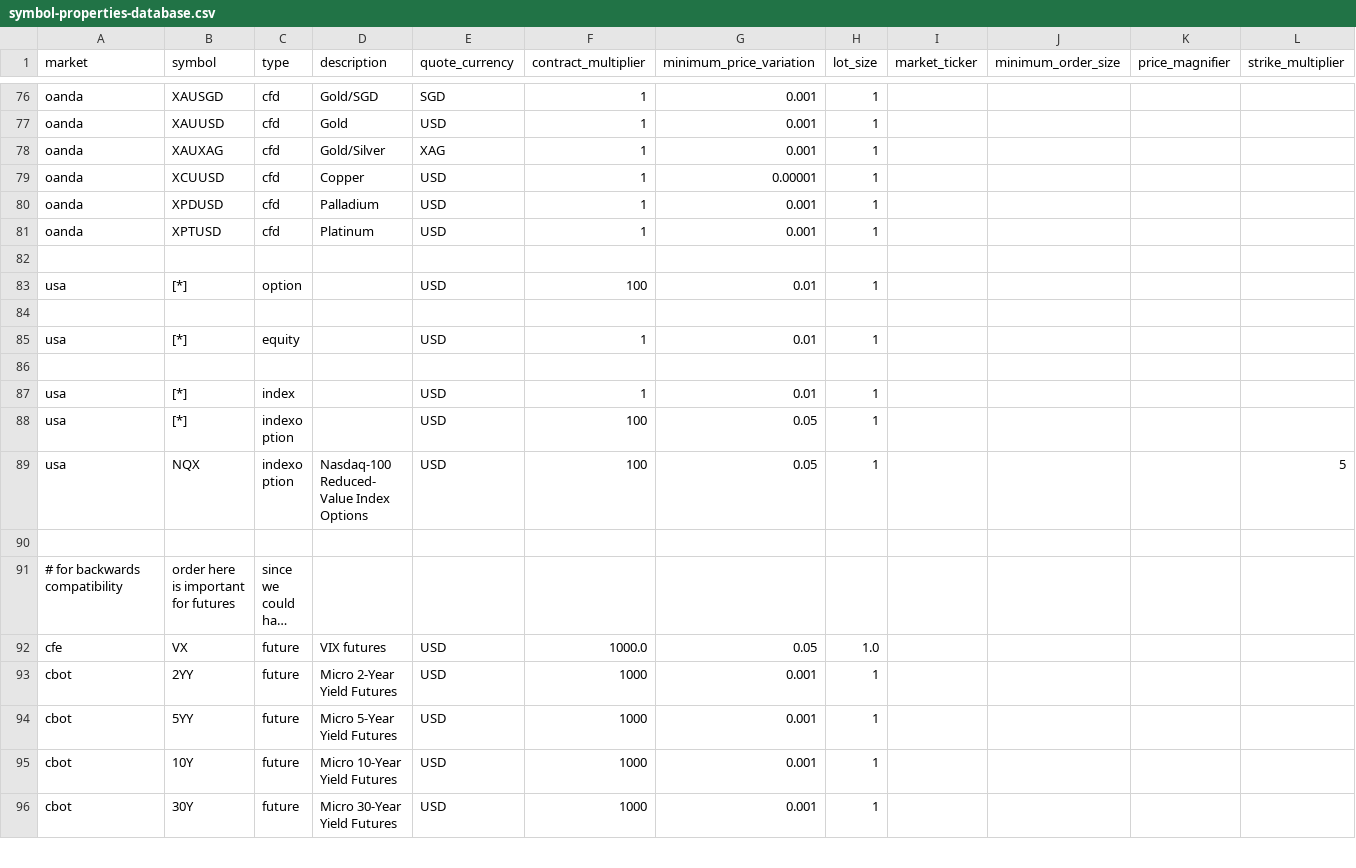
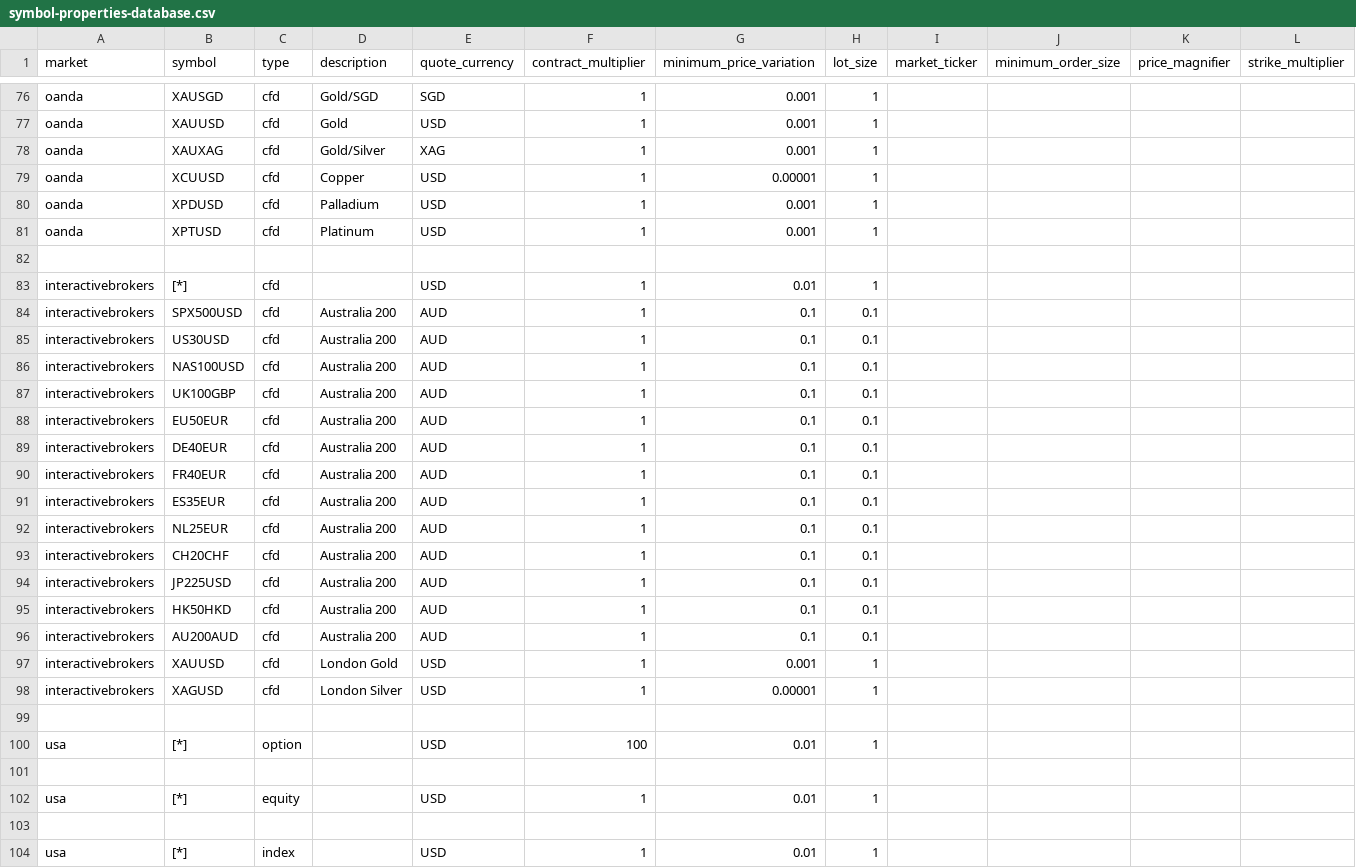
Before and after one commit to SAQuants/stock_app, a CSV file: lean_base/data/symbol-properties/symbol-properties-database.csv, drawn as a sheet; only a part is shown, gaps mark what is left out; the shorter side is filled out with more unchanged rows; long unchanged cells end in …; the diff names each change by its address in the sheet, - before the commit and + after, or states it on an @@ line.

```diff
--- a/lean_base/data/symbol-properties/symbol-properties-database.csv
+++ b/lean_base/data/symbol-properties/symbol-properties-database.csv
+row 83: interactivebrokers | [*] | cfd |  | USD | 1 | 0.01 | 1
+row 84: interactivebrokers | SPX500USD | cfd | Australia 200 | AUD | 1 | 0.1 | 0.1
+row 85: interactivebrokers | US30USD | cfd | Australia 200 | AUD | 1 | 0.1 | 0.1
+row 86: interactivebrokers | NAS100USD | cfd | Australia 200 | AUD | 1 | 0.1 | 0.1
+row 87: interactivebrokers | UK100GBP | cfd | Australia 200 | AUD | 1 | 0.1 | 0.1
+row 88: interactivebrokers | EU50EUR | cfd | Australia 200 | AUD | 1 | 0.1 | 0.1
+row 89: interactivebrokers | DE40EUR | cfd | Australia 200 | AUD | 1 | 0.1 | 0.1
+row 90: interactivebrokers | FR40EUR | cfd | Australia 200 | AUD | 1 | 0.1 | 0.1
+row 91: interactivebrokers | ES35EUR | cfd | Australia 200 | AUD | 1 | 0.1 | 0.1
+row 92: interactivebrokers | NL25EUR | cfd | Australia 200 | AUD | 1 | 0.1 | 0.1
+row 93: interactivebrokers | CH20CHF | cfd | Australia 200 | AUD | 1 | 0.1 | 0.1
+row 94: interactivebrokers | JP225USD | cfd | Australia 200 | AUD | 1 | 0.1 | 0.1
+row 95: interactivebrokers | HK50HKD | cfd | Australia 200 | AUD | 1 | 0.1 | 0.1
+row 96: interactivebrokers | AU200AUD | cfd | Australia 200 | AUD | 1 | 0.1 | 0.1
+row 97: interactivebrokers | XAUUSD | cfd | London Gold | USD | 1 | 0.001 | 1
+row 98: interactivebrokers | XAGUSD | cfd | London Silver | USD | 1 | 0.00001 | 1
+row 99: (empty)
```
Also changed, not shown: 4 other files.
